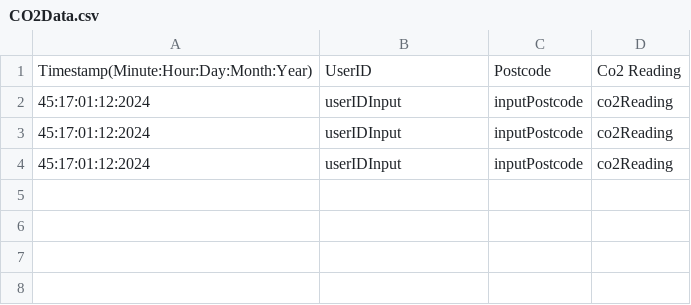
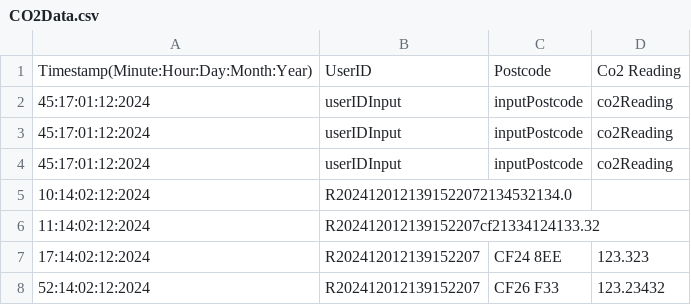
Before and after one commit to jamesharris1307/CO2-Logging-Software, a CSV file: src/resources/CO2Data.csv, drawn as a sheet.

Commit message:
Writing data on client side is done

```diff
--- a/src/resources/CO2Data.csv
+++ b/src/resources/CO2Data.csv
@@ -4 +4,5 @@ Timestamp(Minute:Hour:Day:Month:Year), UserID, Postcode, Co2 Reading
 45:17:01:12:2024,userIDInput,inputPostcode,co2Reading
+10:14:02:12:2024,R2024120121391522072134532134.0
+11:14:02:12:2024,R202412012139152207cf21334124133.32
+17:14:02:12:2024,R202412012139152207,CF24 8EE,123.323
+52:14:02:12:2024,R202412012139152207,CF26 F33,123.23432
```
Also changed, not shown: 6 other files.
